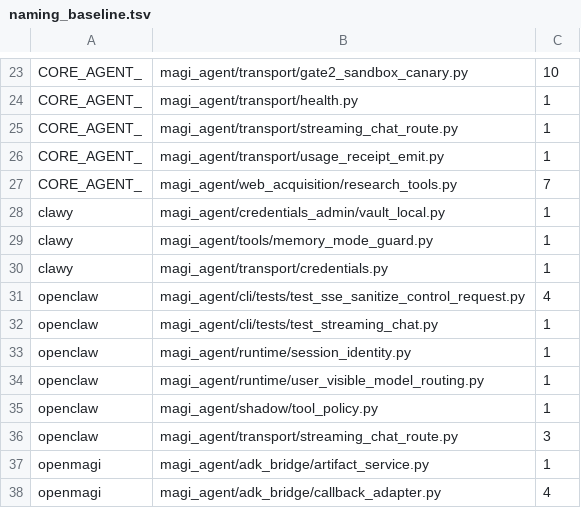
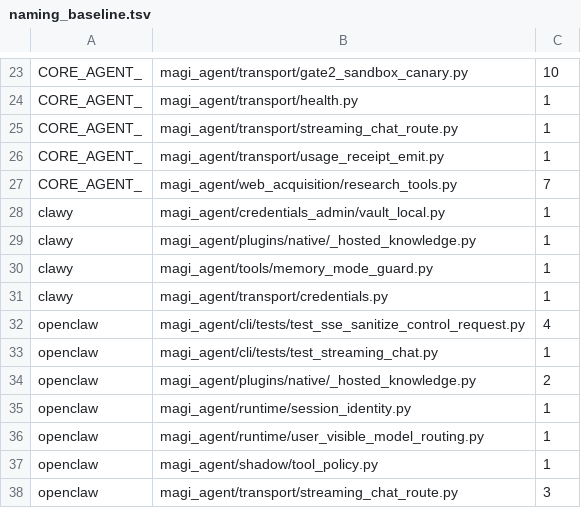
Before and after one commit to openmagi/magi-agent, a TSV file: scripts/naming_baseline.tsv, drawn as a sheet; only a part is shown, gaps mark what is left out; the shorter side is filled out with more unchanged rows.

```diff
--- a/scripts/naming_baseline.tsv
+++ b/scripts/naming_baseline.tsv
@@ -28,2 +28,3 @@ CORE_AGENT_	magi_agent/web_acquisition/research_tools.py	7
 clawy	magi_agent/credentials_admin/vault_local.py	1
+clawy	magi_agent/plugins/native/_hosted_knowledge.py	1
 clawy	magi_agent/tools/memory_mode_guard.py	1
@@ -32,2 +33,3 @@ openclaw	magi_agent/cli/tests/test_sse_sanitize_control_request.py	4
 openclaw	magi_agent/cli/tests/test_streaming_chat.py	1
+openclaw	magi_agent/plugins/native/_hosted_knowledge.py	2
 openclaw	magi_agent/runtime/session_identity.py	1
```
Also changed, not shown: 4 other files.
